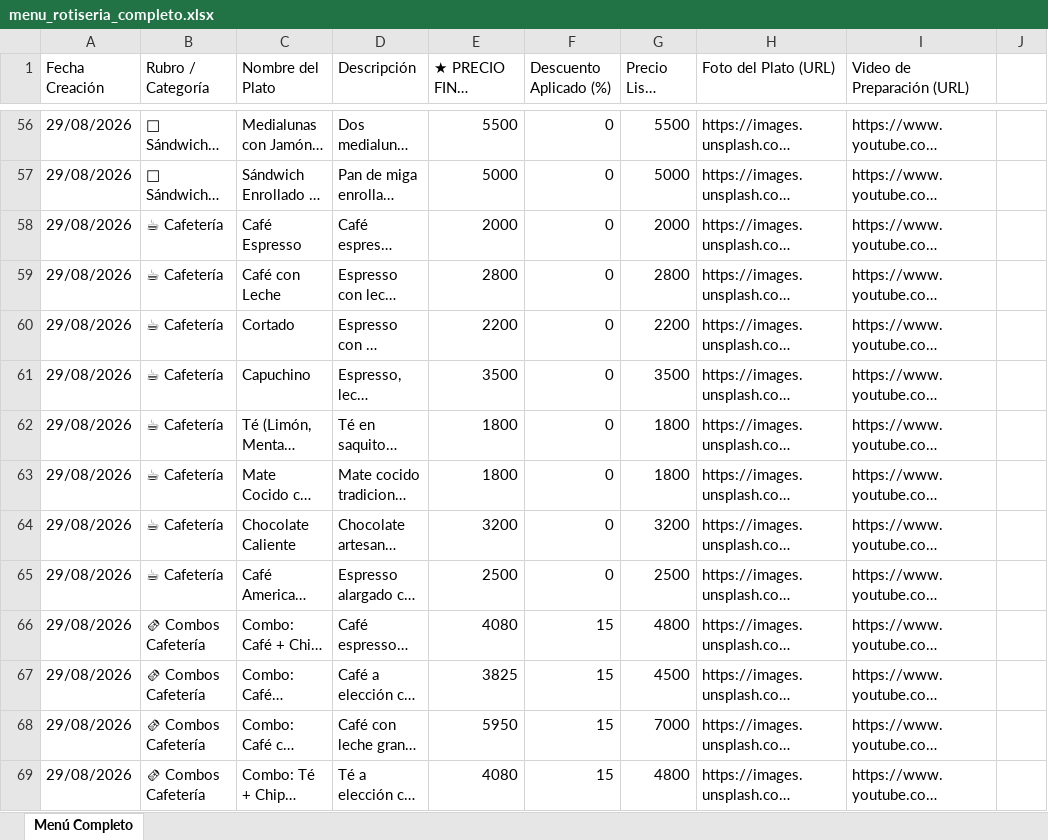
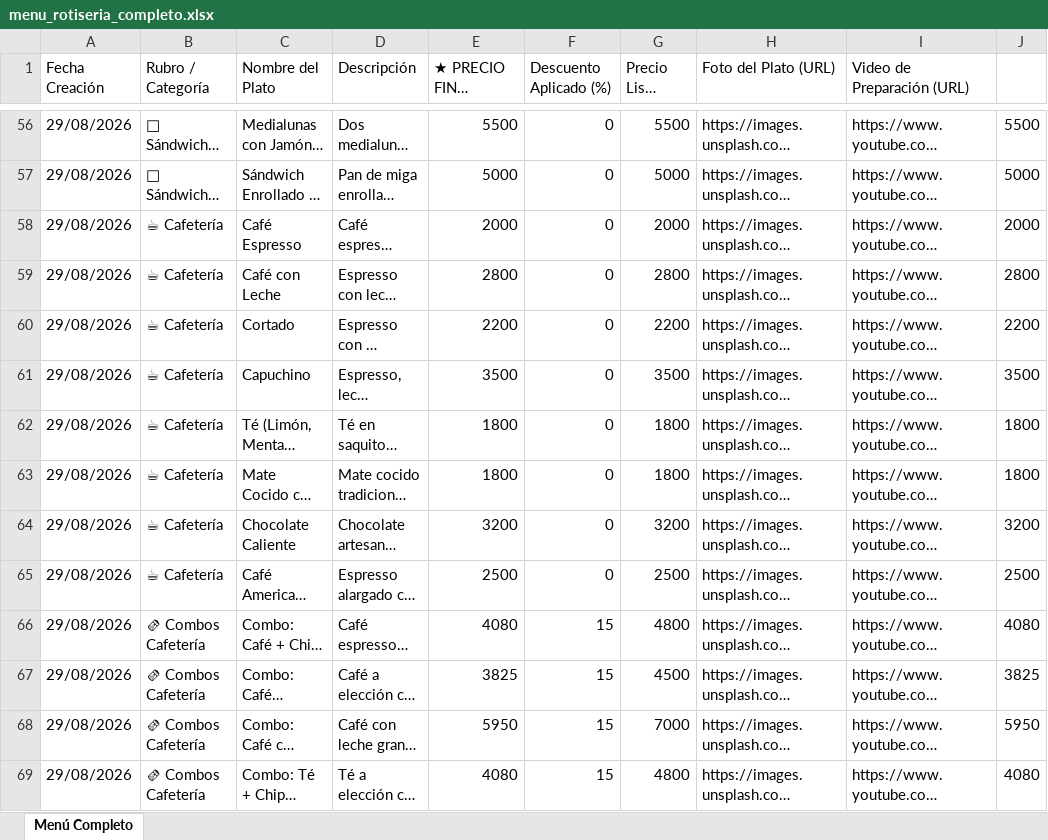
Before and after one commit to carvanestor3-maker/delivery-rotiseria, an Excel workbook: menu_rotiseria_completo.xlsx, sheet Menú Completo, drawn as a sheet; only a part is shown, gaps mark what is left out; long unchanged cells end in …; values as stored, in another font and other column widths than the file's, no borders; the diff covers the shown part only; the diff names each change by its address in the sheet, - before the commit and + after, or states it on an @@ line.

Commit message:
chore: excel actualizado con columna precio final definitivo

```diff
--- a/menu_rotiseria_completo.xlsx (sheet Menú Completo)
+++ b/menu_rotiseria_completo.xlsx (sheet Menú Completo)
-J56: (empty)
+J56: 5500
-J57: (empty)
+J57: 5000
-J58: (empty)
+J58: 2000
-J59: (empty)
+J59: 2800
-J60: (empty)
+J60: 2200
-J61: (empty)
+J61: 3500
-J62:J63: (empty)
+J62:J63: 1800
-J64: (empty)
+J64: 3200
-J65: (empty)
+J65: 2500
-J66: (empty)
+J66: 4080
-J67: (empty)
+J67: 3825
-J68: (empty)
+J68: 5950
-J69: (empty)
+J69: 4080
```
Also changed, not shown: 1 added row, 1 removed row and 161 edited cells elsewhere in this sheet, formulas that keep their value.
